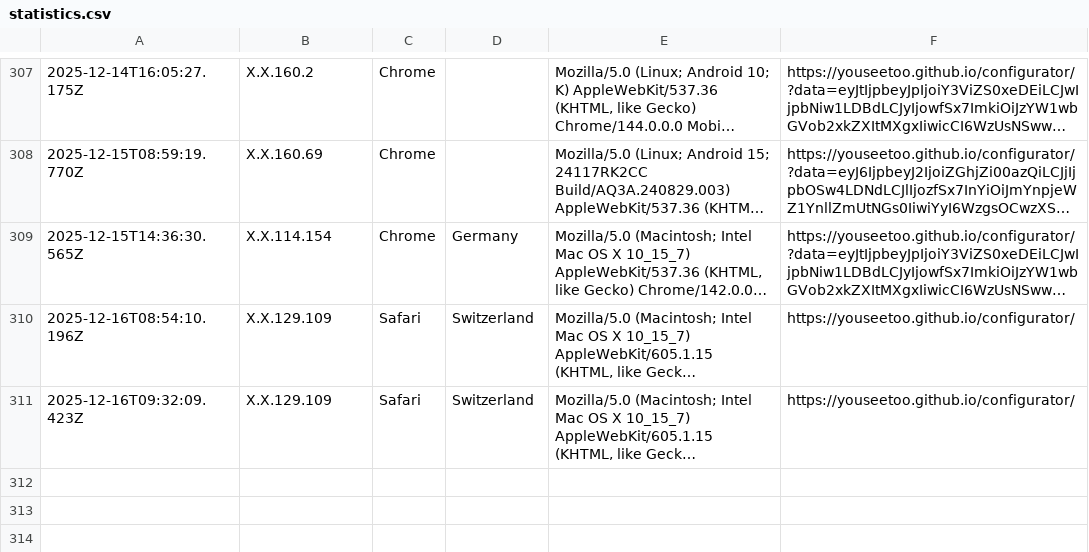
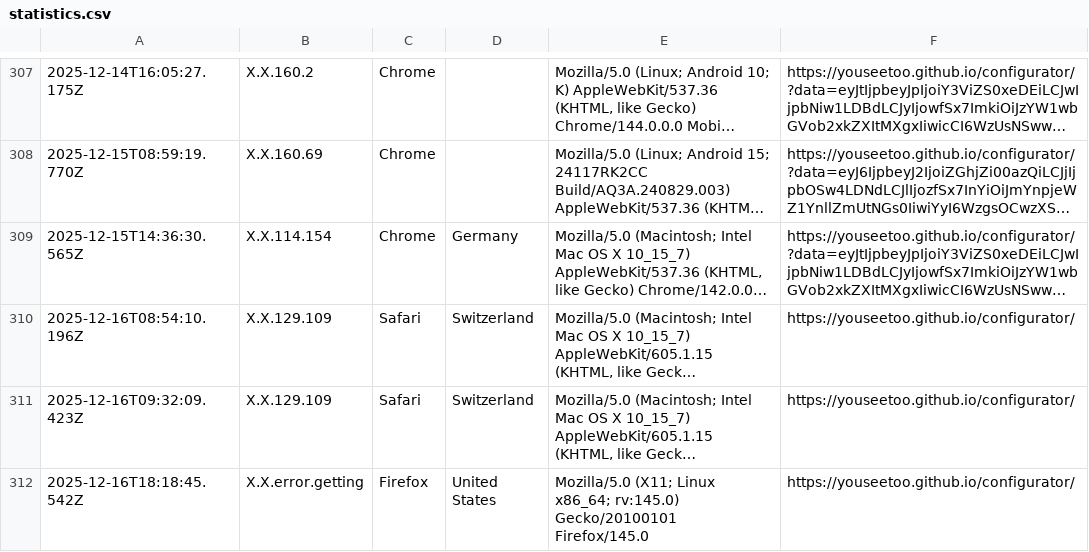
Before and after one commit to beniroquai/openUC2-OptiKit-Store, a CSV file: statistics/statistics.csv, drawn as a sheet; only a part is shown, gaps mark what is left out; long unchanged cells end in …; the diff names each change by its address in the sheet, - before the commit and + after, or states it on an @@ line.

Commit message:
Add user statistics entry: 2025-12-16T18:18:45.542Z

```diff
--- a/statistics/statistics.csv
+++ b/statistics/statistics.csv
+row 312: 2025-12-16T18:18:45.542Z | X.X.error.getting | Firefox | United States | Mozilla/5.0 (X11; Linux x86_64; rv:145.0) Gecko/20100101 Firefox/145.0 | https://youseetoo.github.io/configurator/
```
